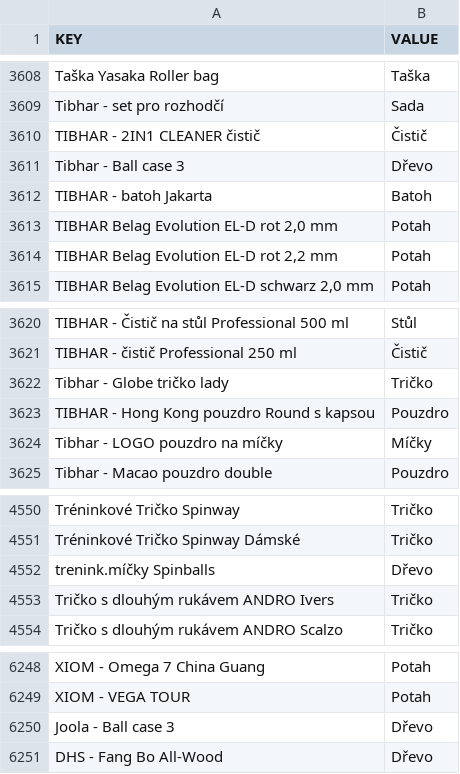
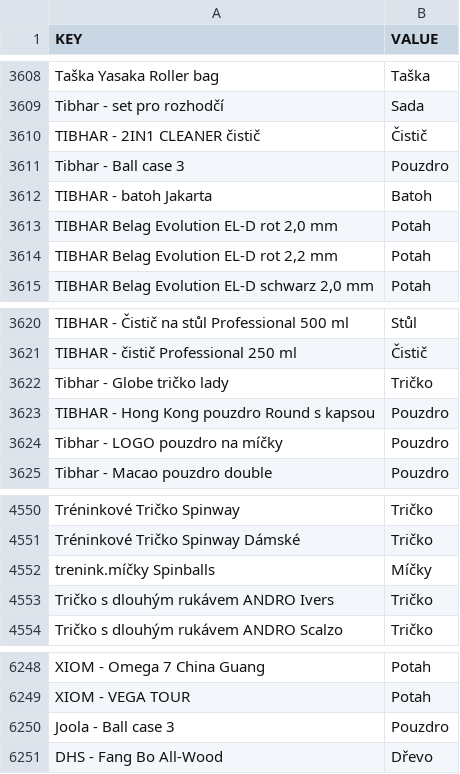
Before and after one commit to DannyJPN/PingPongEshopScraping, a CSV file: desaka_unifier/Memory/ProductTypeMemory_CS.csv, drawn as a sheet; only a part is shown, gaps mark what is left out; the diff covers the shown part only.

```diff
--- a/desaka_unifier/Memory/ProductTypeMemory_CS.csv
+++ b/desaka_unifier/Memory/ProductTypeMemory_CS.csv
@@ -3610,3 +3610,3 @@
 "TIBHAR - 2IN1 CLEANER čistič","Čistič"
-"Tibhar - Ball case 3","Dřevo"
+"Tibhar - Ball case 3","Pouzdro"
 "TIBHAR - batoh Jakarta","Batoh"
@@ -3623,3 +3623,3 @@
 "TIBHAR - Hong Kong pouzdro Round s kapsou","Pouzdro"
-"Tibhar - LOGO pouzdro na míčky","Míčky"
+"Tibhar - LOGO pouzdro na míčky","Pouzdro"
 "Tibhar - Macao pouzdro double","Pouzdro"
@@ -4551,3 +4551,3 @@
 "Tréninkové Tričko Spinway Dámské","Tričko"
-"trenink.míčky Spinballs","Dřevo"
+"trenink.míčky Spinballs","Míčky"
 "Tričko s dlouhým rukávem ANDRO Ivers","Tričko"
@@ -6249,3 +6249,3 @@
 "XIOM - VEGA TOUR","Potah"
-"Joola - Ball case 3","Dřevo"
+"Joola - Ball case 3","Pouzdro"
 "DHS - Fang Bo All-Wood","Dřevo"
```
Also changed, not shown: 12 edited cells elsewhere in this file.
